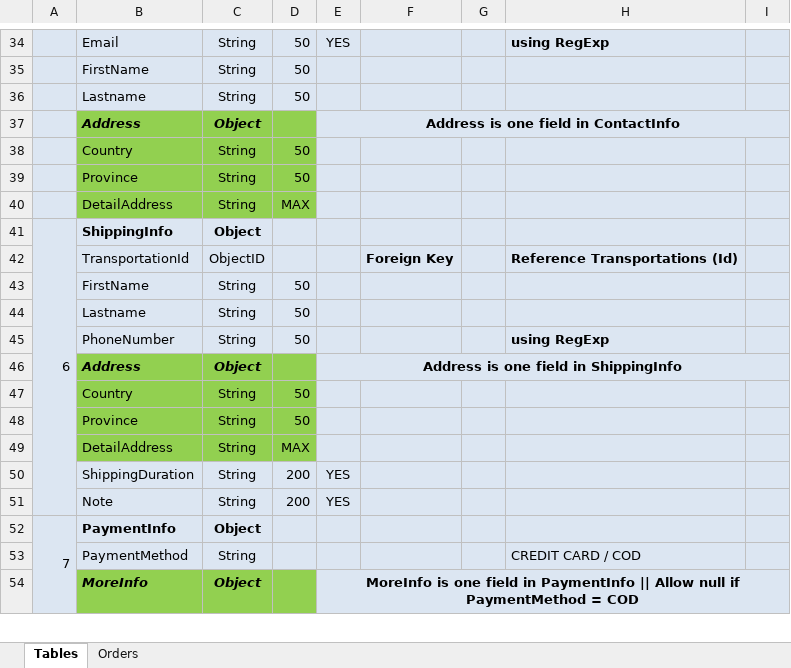
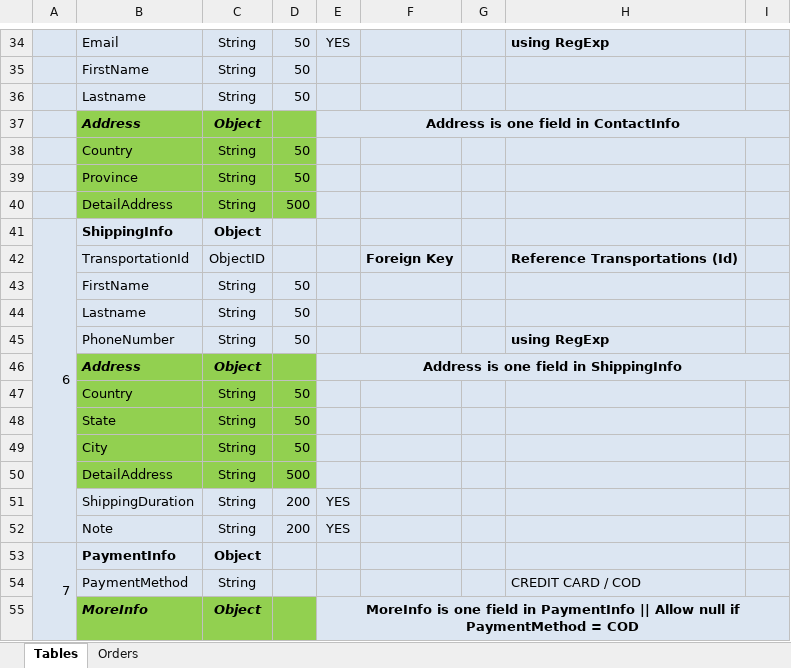
Before and after one commit to ThanhTu26092002/ToCoShop, an Excel workbook: Database ToCoShop.xlsx, sheet Tables, drawn as a sheet; only a part is shown, gaps mark what is left out; values as stored, in another font and other column widths than the file's, no borders; addresses are those after the commit; the diff names each change by its address in the sheet, - before the commit and + after, or states it on an @@ line.

```diff
--- a/Database ToCoShop.xlsx (sheet Tables)
+++ b/Database ToCoShop.xlsx (sheet Tables)
-D40: MAX
+D40: 500
+row 48:  | State | String | 50
-B49: Province
+B49: City
-D50: MAX
+D50: 500
```
Also changed, not shown: 17 other files.
